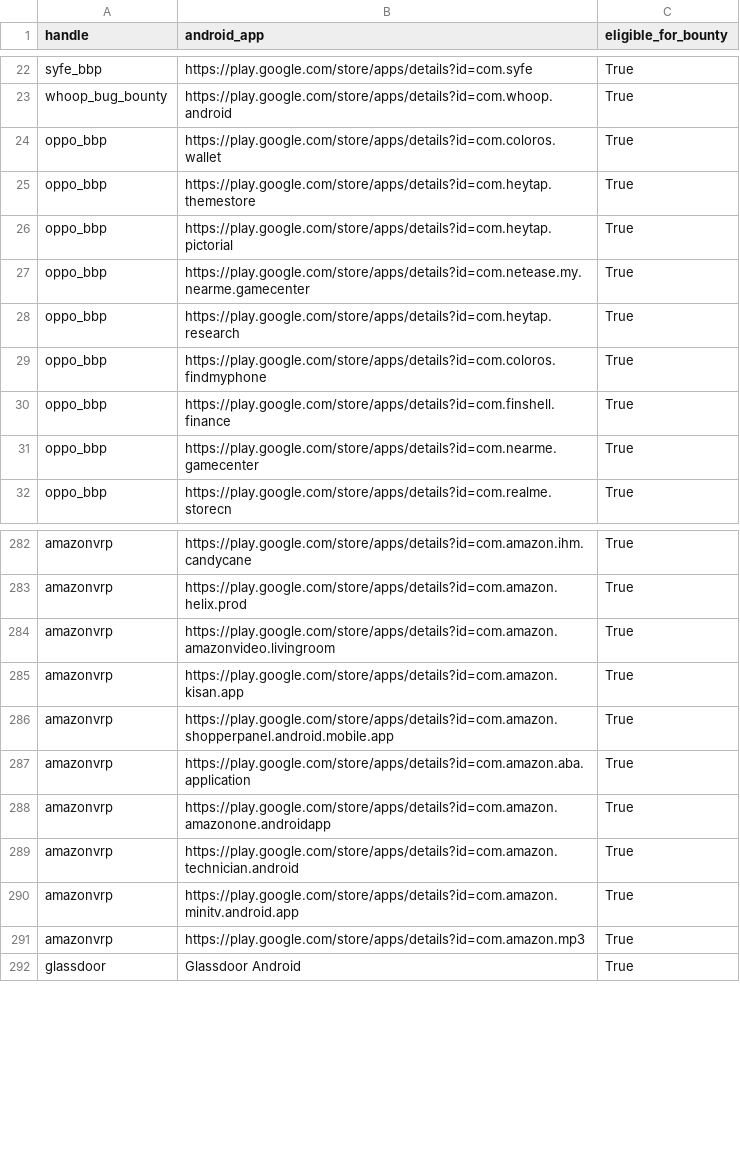
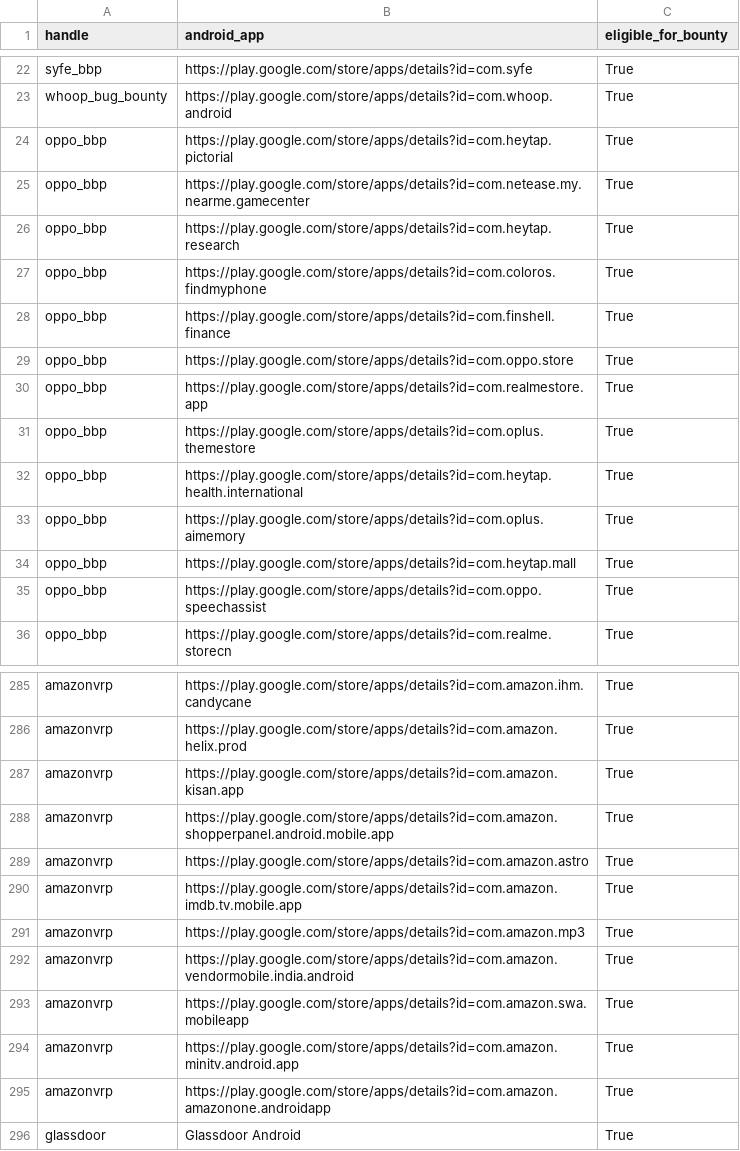
Before and after one commit to SecShiv/h1androidapp_scope, a CSV file: android_apps.csv, drawn as a sheet; only a part is shown, gaps mark what is left out; the diff covers the shown part only.

```diff
--- a/android_apps.csv
+++ b/android_apps.csv
@@ -23,4 +23,2 @@ syfe_bbp,https://play.google.com/store/apps/details?id=com.syfe,True
 whoop_bug_bounty,https://play.google.com/store/apps/details?id=com.whoop.android,True
-oppo_bbp,https://play.google.com/store/apps/details?id=com.coloros.wallet,True
-oppo_bbp,https://play.google.com/store/apps/details?id=com.heytap.themestore,True
 oppo_bbp,https://play.google.com/store/apps/details?id=com.heytap.pictorial,True
@@ -30,3 +28,9 @@ oppo_bbp,https://play.google.com/store/apps/details?id=com.coloros.findmyphone,T
 oppo_bbp,https://play.google.com/store/apps/details?id=com.finshell.finance,True
-oppo_bbp,https://play.google.com/store/apps/details?id=com.nearme.gamecenter,True
+oppo_bbp,https://play.google.com/store/apps/details?id=com.oppo.store,True
+oppo_bbp,https://play.google.com/store/apps/details?id=com.realmestore.app,True
+oppo_bbp,https://play.google.com/store/apps/details?id=com.oplus.themestore,True
+oppo_bbp,https://play.google.com/store/apps/details?id=com.heytap.health.international,True
+oppo_bbp,https://play.google.com/store/apps/details?id=com.oplus.aimemory,True
+oppo_bbp,https://play.google.com/store/apps/details?id=com.heytap.mall,True
+oppo_bbp,https://play.google.com/store/apps/details?id=com.oppo.speechassist,True
 oppo_bbp,https://play.google.com/store/apps/details?id=com.realme.storecn,True
@@ -283,10 +286,11 @@ amazonvrp,https://play.google.com/store/apps/details?id=com.amazon.ihm.candycane
 amazonvrp,https://play.google.com/store/apps/details?id=com.amazon.helix.prod,True
-amazonvrp,https://play.google.com/store/apps/details?id=com.amazon.amazonvideo.livingroom,True
 amazonvrp,https://play.google.com/store/apps/details?id=com.amazon.kisan.app,True
 amazonvrp,https://play.google.com/store/apps/details?id=com.amazon.shopperpanel.android.mobile.app,True
-amazonvrp,https://play.google.com/store/apps/details?id=com.amazon.aba.application,True
+amazonvrp,https://play.google.com/store/apps/details?id=com.amazon.astro,True
+amazonvrp,https://play.google.com/store/apps/details?id=com.amazon.imdb.tv.mobile.app,True
+amazonvrp,https://play.google.com/store/apps/details?id=com.amazon.mp3,True
+amazonvrp,https://play.google.com/store/apps/details?id=com.amazon.vendormobile.india.android,True
+amazonvrp,https://play.google.com/store/apps/details?id=com.amazon.swa.mobileapp,True
+amazonvrp,https://play.google.com/store/apps/details?id=com.amazon.minitv.android.app,True
 amazonvrp,https://play.google.com/store/apps/details?id=com.amazon.amazonone.androidapp,True
-amazonvrp,https://play.google.com/store/apps/details?id=com.amazon.technician.android,True
-amazonvrp,https://play.google.com/store/apps/details?id=com.amazon.minitv.android.app,True
-amazonvrp,https://play.google.com/store/apps/details?id=com.amazon.mp3,True
 glassdoor,Glassdoor Android,True
```
Also changed, not shown: 2 added rows, 3 removed rows and 22 moved rows elsewhere in this file, 4 other files.
